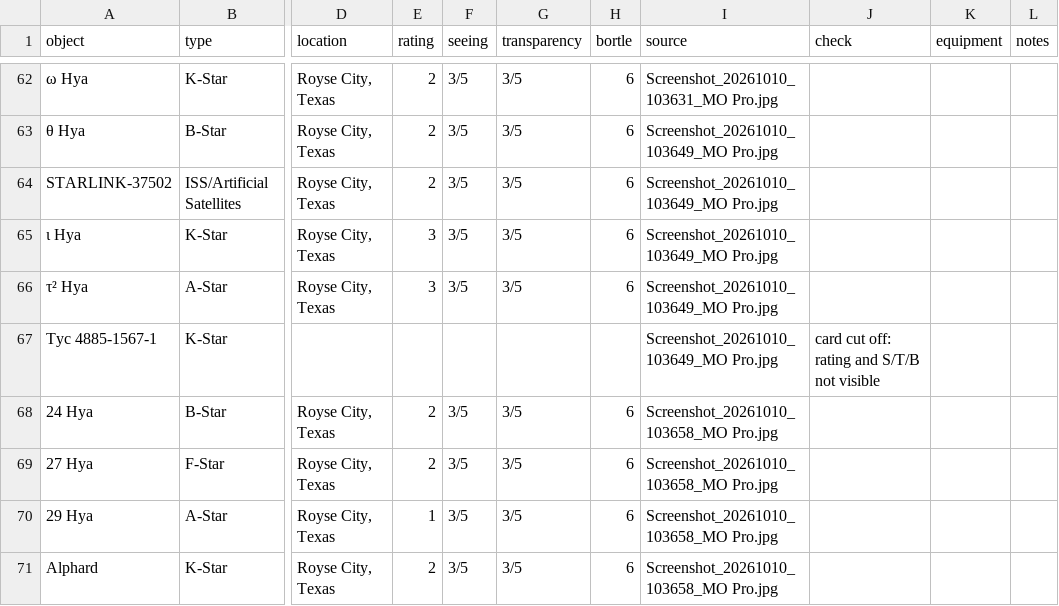
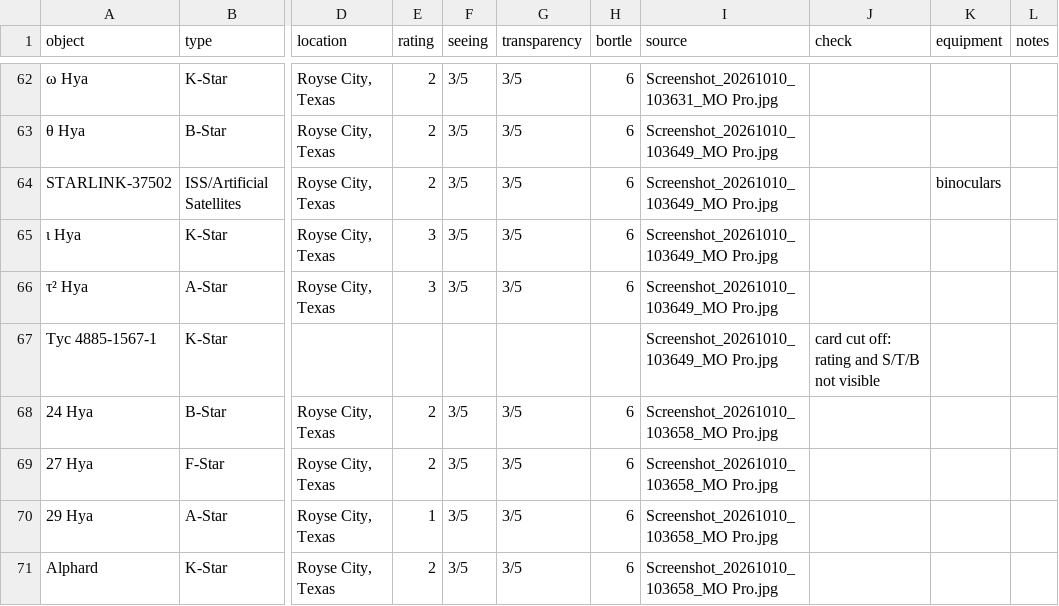
Before and after one commit to GZancewicz/my-observatory, a CSV file: observations.csv, drawn as a sheet; only a part is shown, gaps mark what is left out; the diff names each change by its address in the sheet, - before the commit and + after, or states it on an @@ line.

```diff
--- a/observations.csv
+++ b/observations.csv
-K64 (equipment): (empty)
+K64 (equipment): binoculars
```
Also changed, not shown: observations_manual.csv, 5 other files.
